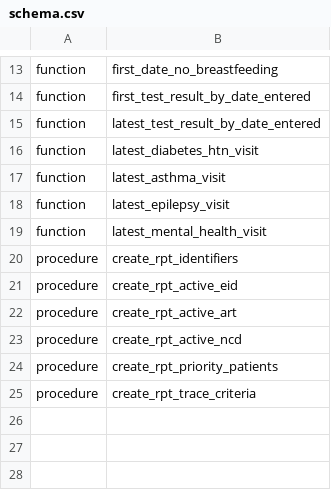
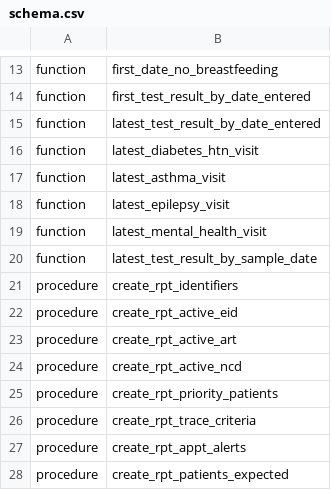
Before and after one commit to PIH/pih-pentaho, a CSV file: malawi/schema/schema.csv, drawn as a sheet; only a part is shown, gaps mark what is left out; the diff names each change by its address in the sheet, - before the commit and + after, or states it on an @@ line.

```diff
--- a/malawi/schema/schema.csv
+++ b/malawi/schema/schema.csv
+row 20: function | latest_test_result_by_sample_date
+row 27: procedure | create_rpt_appt_alerts
+row 28: procedure | create_rpt_patients_expected
```
Also changed, not shown: 1 other file.
